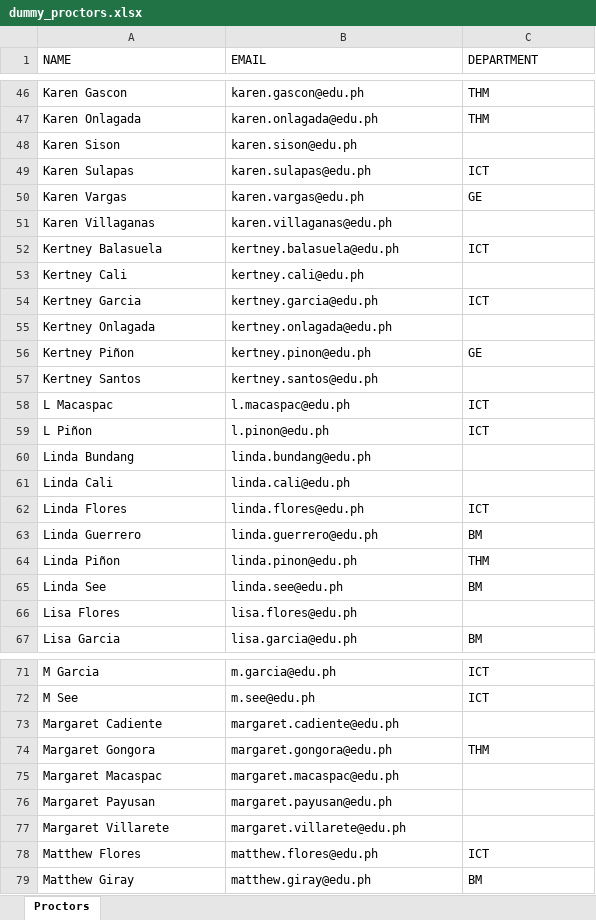
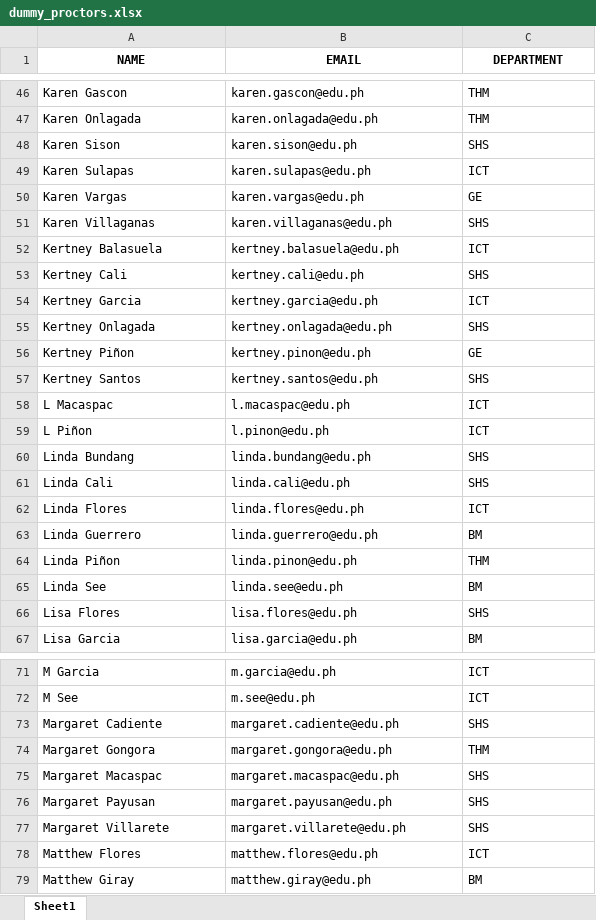
Before and after one commit to jwesparcia/thesis-exam-scheduler, an Excel workbook: data/import/dummy_proctors.xlsx, sheet Sheet1, drawn as a sheet; only a part is shown, gaps mark what is left out; values as stored, in another font and other column widths than the file's, no borders; the diff covers the shown part only; the diff names each change by its address in the sheet, - before the commit and + after, or states it on an @@ line.

```diff
--- a/data/import/dummy_proctors.xlsx (sheet Sheet1)
+++ b/data/import/dummy_proctors.xlsx (sheet Sheet1)
-sheet tab: Proctors
+sheet tab: Sheet1
@@ A1:C1 bold: off → on, alignment: left → center @@
-C48 (DEPARTMENT): (empty)
+C48 (DEPARTMENT): SHS
-C51 (DEPARTMENT): (empty)
+C51 (DEPARTMENT): SHS
-C53 (DEPARTMENT): (empty)
+C53 (DEPARTMENT): SHS
-C55 (DEPARTMENT): (empty)
+C55 (DEPARTMENT): SHS
-C57 (DEPARTMENT): (empty)
+C57 (DEPARTMENT): SHS
-C60:C61 (DEPARTMENT): (empty)
+C60:C61 (DEPARTMENT): SHS
-C66 (DEPARTMENT): (empty)
+C66 (DEPARTMENT): SHS
-C73 (DEPARTMENT): (empty)
+C73 (DEPARTMENT): SHS
-C75:C77 (DEPARTMENT): (empty)
+C75:C77 (DEPARTMENT): SHS
```
Also changed, not shown: 41 edited cells elsewhere in this sheet, data/imports/dummy_proctors.xlsx, dummy_proctors.xlsx, 15 other files.
